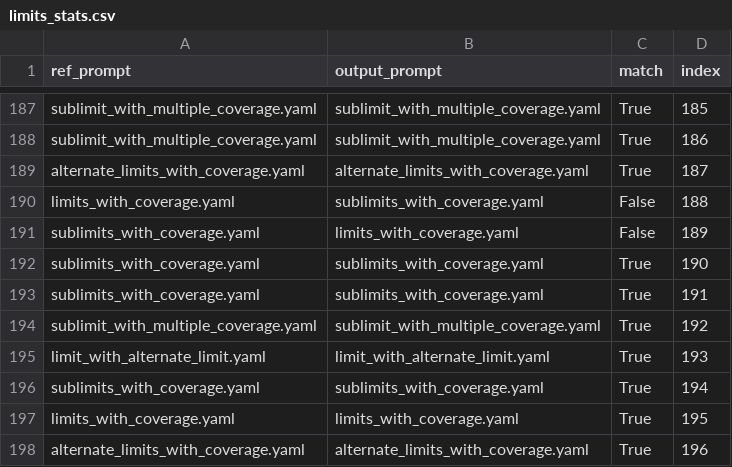
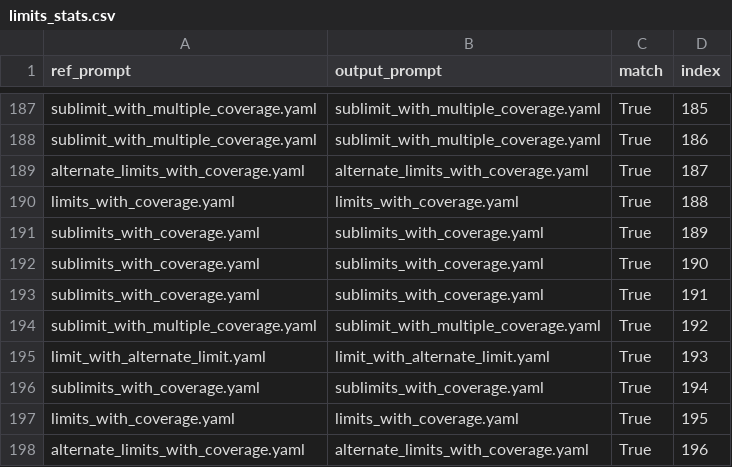
Before and after one commit to Srihari-exdion/train, a CSV file: limits_stats.csv, drawn as a sheet; only a part is shown, gaps mark what is left out.

```diff
--- a/limits_stats.csv
+++ b/limits_stats.csv
@@ -189,4 +189,4 @@ sublimit_with_multiple_coverage.yaml,sublimit_with_multiple_coverage.yaml,True,1
 alternate_limits_with_coverage.yaml,alternate_limits_with_coverage.yaml,True,187
-limits_with_coverage.yaml,sublimits_with_coverage.yaml,False,188
-sublimits_with_coverage.yaml,limits_with_coverage.yaml,False,189
+limits_with_coverage.yaml,limits_with_coverage.yaml,True,188
+sublimits_with_coverage.yaml,sublimits_with_coverage.yaml,True,189
 sublimits_with_coverage.yaml,sublimits_with_coverage.yaml,True,190
```
Also changed, not shown: limits/analysis.csv, 2 other files.
